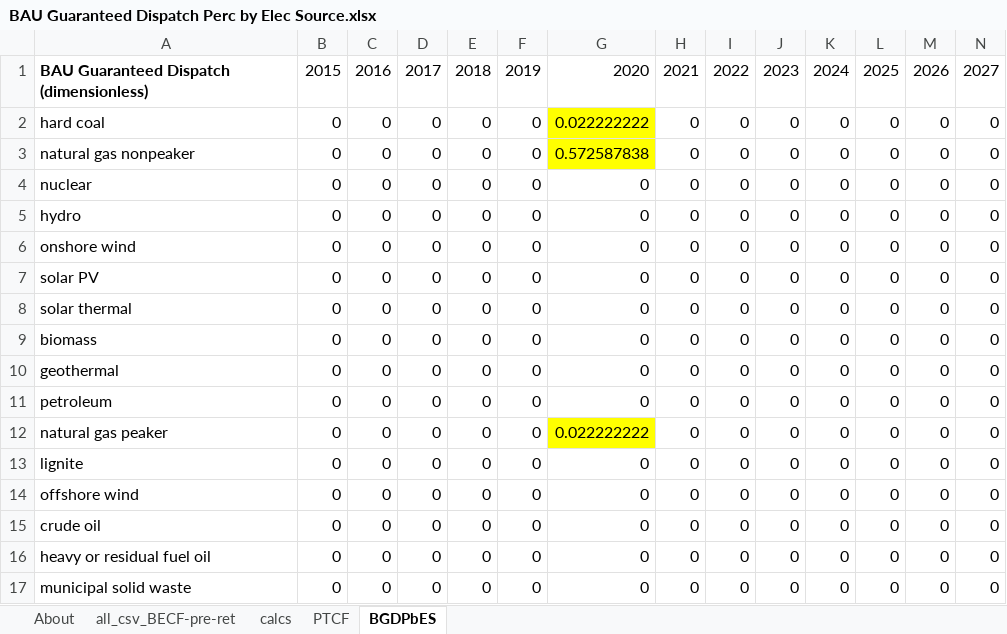
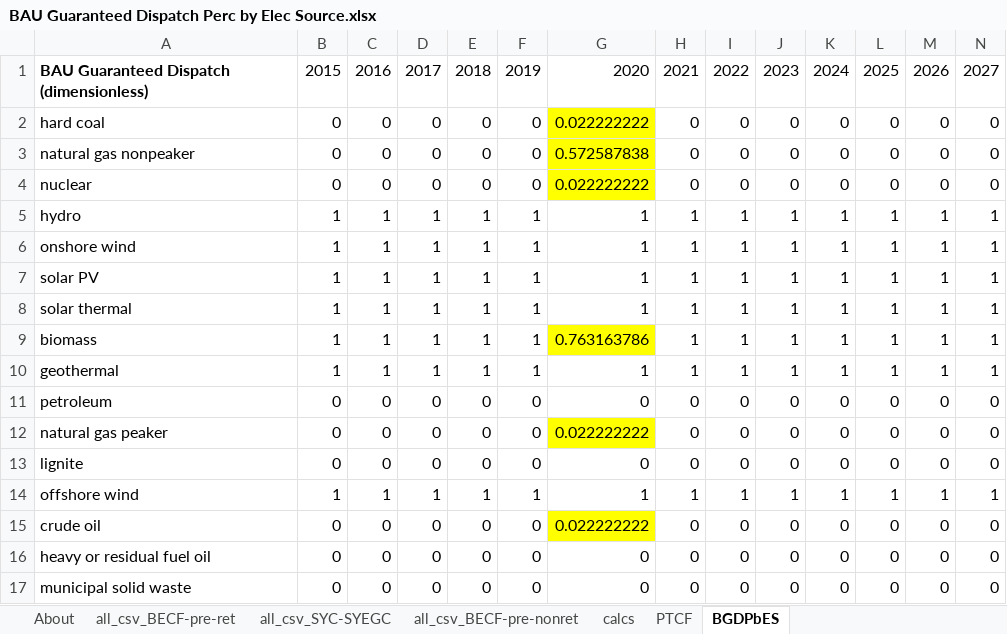
Before and after one commit to EnergyInnovation/eps-rhodeisland, an Excel workbook: InputData/elec/BGDPbES/BAU Guaranteed Dispatch Perc by Elec Source.xlsx, sheet BGDPbES, drawn as a sheet; only a part is shown; values as stored, in another font and other column widths than the file's, no borders; removed rows and columns are numbered as before the commit, all else as after; rows hold the shown columns only; the diff names each change by its address in the sheet, - before the commit and + after, or states it on an @@ line.

```diff
--- a/InputData/elec/BGDPbES/BAU Guaranteed Dispatch Perc by Elec Source.xlsx (sheet BGDPbES)
+++ b/InputData/elec/BGDPbES/BAU Guaranteed Dispatch Perc by Elec Source.xlsx (sheet BGDPbES)
+sheet tab: all_csv_SYC-SYEGC
+sheet tab: all_csv_BECF-pre-nonret
-G4: 0
+G4: 0.022222222
-G4 fill: none
+G4 fill: #FFFF00
-row 5: hydro | 0 | 0 | 0 | 0 | 0 | 0 | 0 | 0 | 0 | 0 | 0 | 0 | 0
-row 6: onshore wind | 0 | 0 | 0 | 0 | 0 | 0 | 0 | 0 | 0 | 0 | 0 | 0 | 0
-row 7: solar PV | 0 | 0 | 0 | 0 | 0 | 0 | 0 | 0 | 0 | 0 | 0 | 0 | 0
-row 8: solar thermal | 0 | 0 | 0 | 0 | 0 | 0 | 0 | 0 | 0 | 0 | 0 | 0 | 0
-row 9: biomass | 0 | 0 | 0 | 0 | 0 | 0 | 0 | 0 | 0 | 0 | 0 | 0 | 0
-row 10: geothermal | 0 | 0 | 0 | 0 | 0 | 0 | 0 | 0 | 0 | 0 | 0 | 0 | 0
+row 5: hydro | 1 | 1 | 1 | 1 | 1 | 1 | 1 | 1 | 1 | 1 | 1 | 1 | 1
+row 6: onshore wind | 1 | 1 | 1 | 1 | 1 | 1 | 1 | 1 | 1 | 1 | 1 | 1 | 1
+row 7: solar PV | 1 | 1 | 1 | 1 | 1 | 1 | 1 | 1 | 1 | 1 | 1 | 1 | 1
+row 8: solar thermal | 1 | 1 | 1 | 1 | 1 | 1 | 1 | 1 | 1 | 1 | 1 | 1 | 1
+row 9: biomass | 1 | 1 | 1 | 1 | 1 | 0.763163786 | 1 | 1 | 1 | 1 | 1 | 1 | 1
+row 10: geothermal | 1 | 1 | 1 | 1 | 1 | 1 | 1 | 1 | 1 | 1 | 1 | 1 | 1
-row 14: offshore wind | 0 | 0 | 0 | 0 | 0 | 0 | 0 | 0 | 0 | 0 | 0 | 0 | 0
+row 14: offshore wind | 1 | 1 | 1 | 1 | 1 | 1 | 1 | 1 | 1 | 1 | 1 | 1 | 1
-G15: 0
+G15: 0.022222222
-G15 fill: none
+G15 fill: #FFFF00
```
Also changed, not shown: sheet all_csv_BECF-pre-ret, sheet calcs, sheet PTCF, sheet About, formulas that keep their value, hidden cells, InputData/elec/ARpUIiRC/Ann Ret per Unit Inc in Relative Cost.xlsx, InputData/elec/MPCbS/Max Potential Capacity by Source.xlsx, 26 other files.
